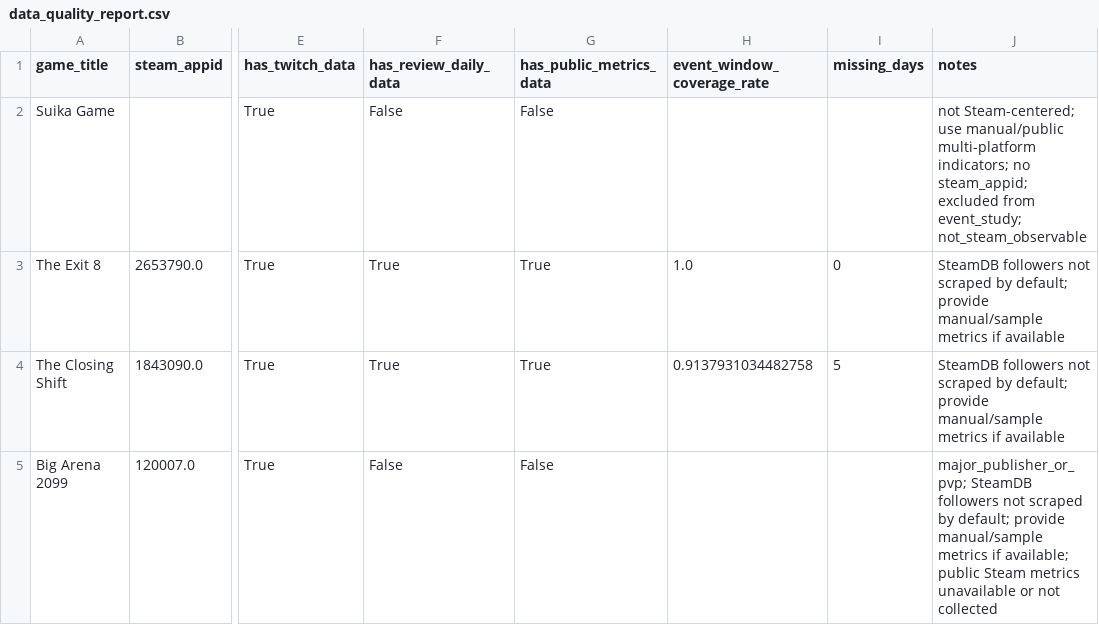
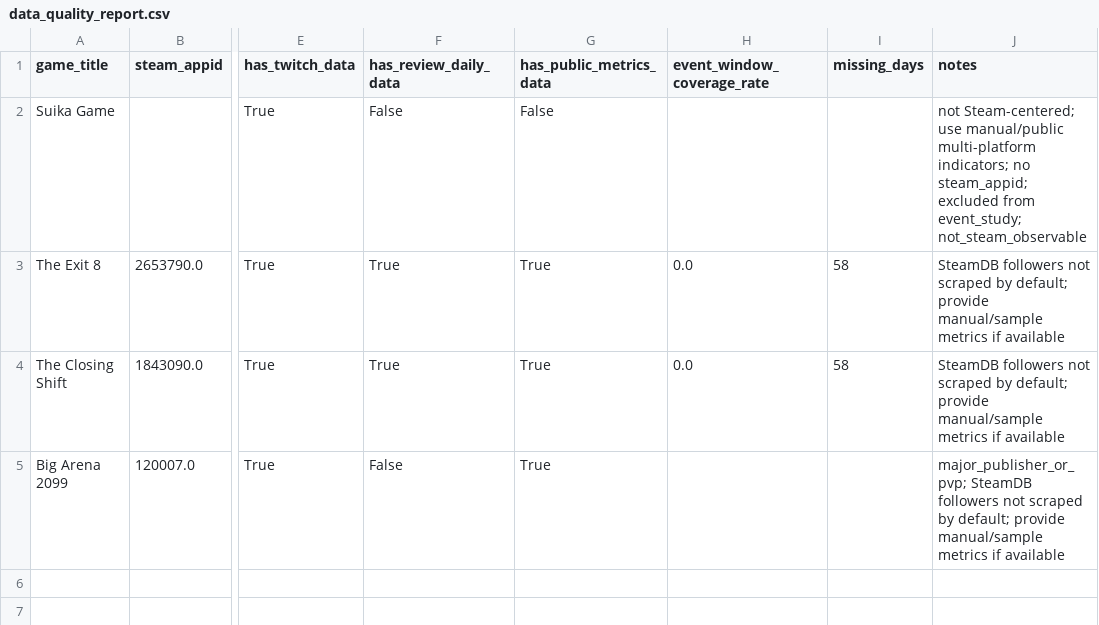
Before and after one commit to KimuraSatoshi1124/game-streaming, a CSV file: data_quality_report.csv, drawn as a sheet; only a part is shown, gaps mark what is left out; the diff names each change by its address in the sheet, - before the commit and + after, or states it on an @@ line.

```diff
--- a/data_quality_report.csv
+++ b/data_quality_report.csv
-H3 (event_window_coverage_rate): 1.0
+H3 (event_window_coverage_rate): 0.0
-I3 (missing_days): 0
+I3 (missing_days): 58
-H4 (event_window_coverage_rate): 0.9137931034482758
+H4 (event_window_coverage_rate): 0.0
-I4 (missing_days): 5
+I4 (missing_days): 58
-G5 (has_public_metrics_data): False
+G5 (has_public_metrics_data): True
-J5 (notes): …metrics if available; public Steam metrics unavailable or not collected
+J5 (notes): …metrics if available
```
Also changed, not shown: category_event_summary.csv, event_study_dataset.csv, 2 other files.
